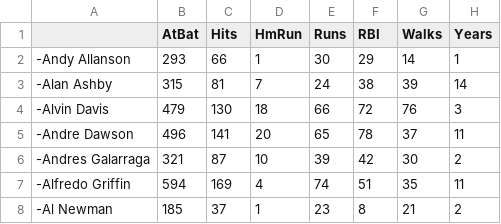
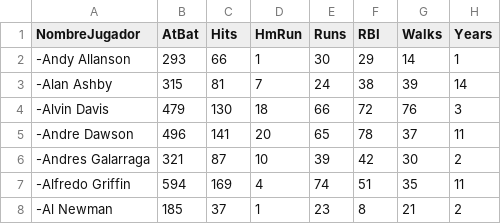
Before and after one commit to MLM2023/Procesoautomatico, a CSV file: Hitters.csv, drawn as a sheet; only a part is shown; the diff names each change by its address in the sheet, - before the commit and + after, or states it on an @@ line.

Commit message:
Update Hitters.csv

```diff
--- a/Hitters.csv
+++ b/Hitters.csv
-A1: (empty)
+A1: NombreJugador
```
